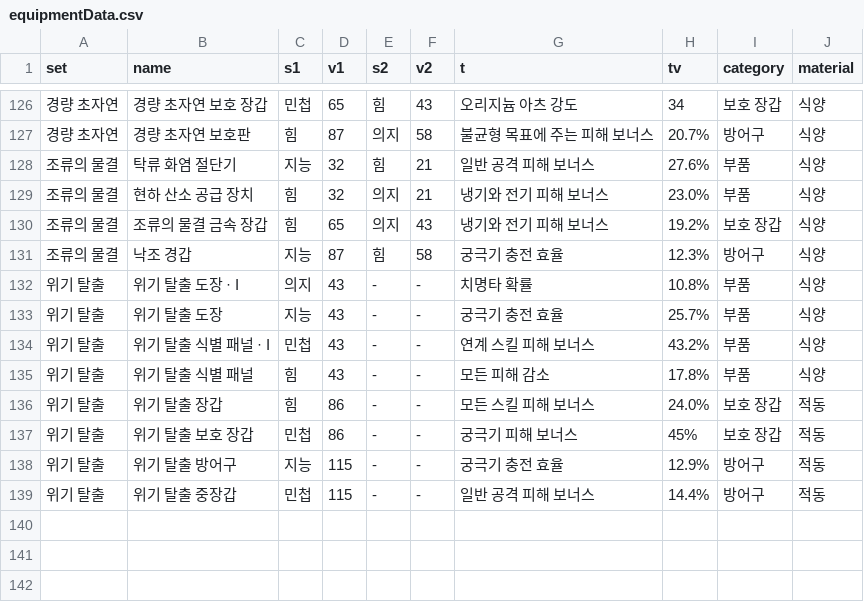
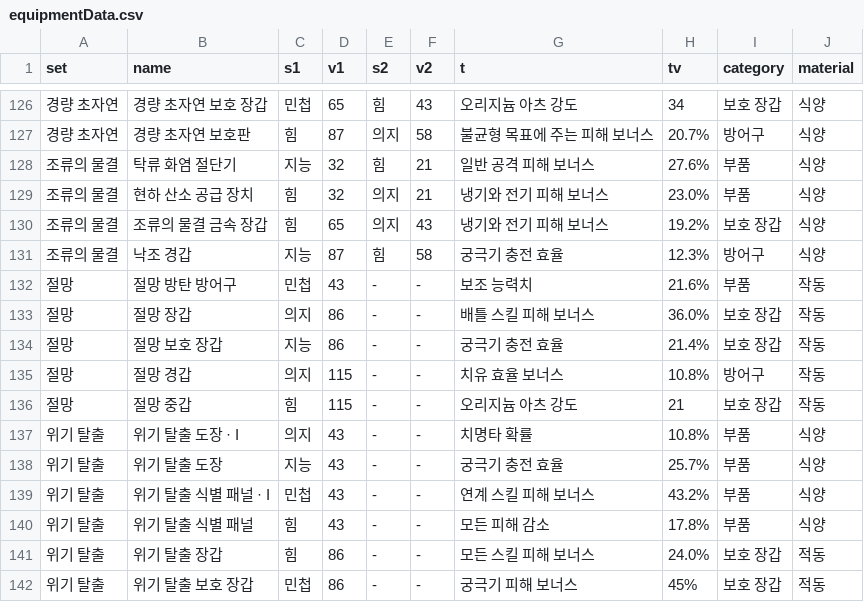
Before and after one commit to agak4/endfield-forging, a CSV file: equipmentData.csv, drawn as a sheet; only a part is shown, gaps mark what is left out; the shorter side is filled out with more unchanged rows; the diff names each change by its address in the sheet, - before the commit and + after, or states it on an @@ line.

```diff
--- a/equipmentData.csv
+++ b/equipmentData.csv
+row 132: 절망 | 절망 방탄 방어구 | 민첩 | 43 | - | - | 보조 능력치 | 21.6% | 부품 | 작동
+row 133: 절망 | 절망 장갑 | 의지 | 86 | - | - | 배틀 스킬 피해 보너스 | 36.0% | 보호 장갑 | 작동
+row 134: 절망 | 절망 보호 장갑 | 지능 | 86 | - | - | 궁극기 충전 효율 | 21.4% | 보호 장갑 | 작동
+row 135: 절망 | 절망 경갑 | 의지 | 115 | - | - | 치유 효율 보너스 | 10.8% | 방어구 | 작동
+row 136: 절망 | 절망 중갑 | 힘 | 115 | - | - | 오리지늄 아츠 강도 | 21 | 보호 장갑 | 작동
```
Also changed, not shown: 5 other files.
